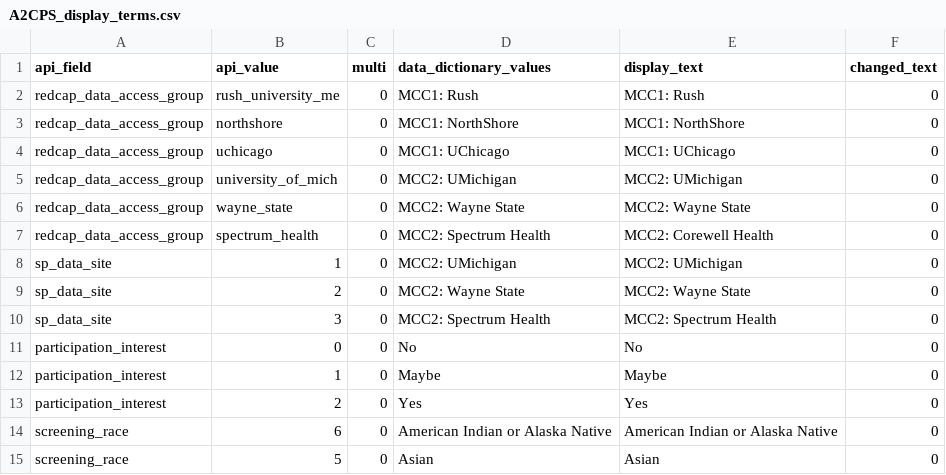
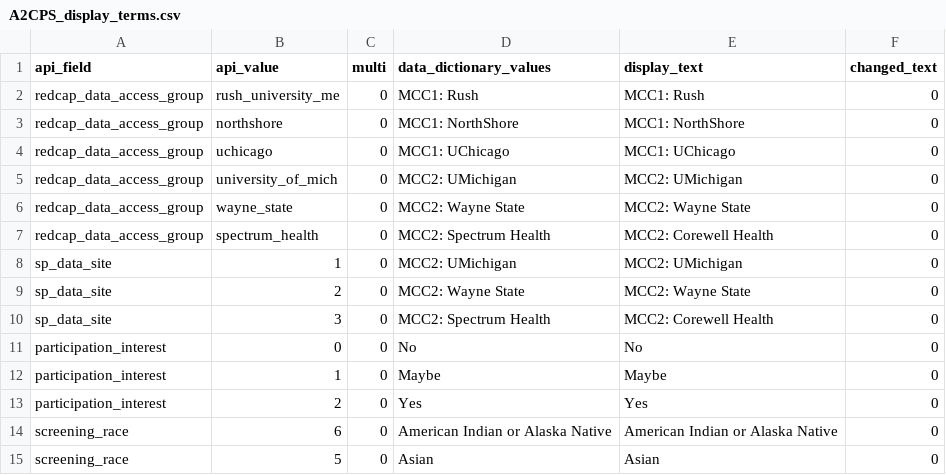
Before and after one commit to TACC/a2cps-datastore, a CSV file: src/assets/A2CPS_display_terms.csv, drawn as a sheet; only a part is shown.

Commit message:
Update A2CPS_display_terms.csv
Changed Spectrum to Corewell in display name

```diff
--- a/src/assets/A2CPS_display_terms.csv
+++ b/src/assets/A2CPS_display_terms.csv
@@ -9,3 +9,3 @@ sp_data_site,1,0,MCC2: UMichigan,MCC2: UMichigan,0
 sp_data_site,2,0,MCC2: Wayne State,MCC2: Wayne State,0
-sp_data_site,3,0,MCC2: Spectrum Health,MCC2: Spectrum Health,0
+sp_data_site,3,0,MCC2: Spectrum Health,MCC2: Corewell Health,0
 participation_interest,0,0,No,No,0
```
